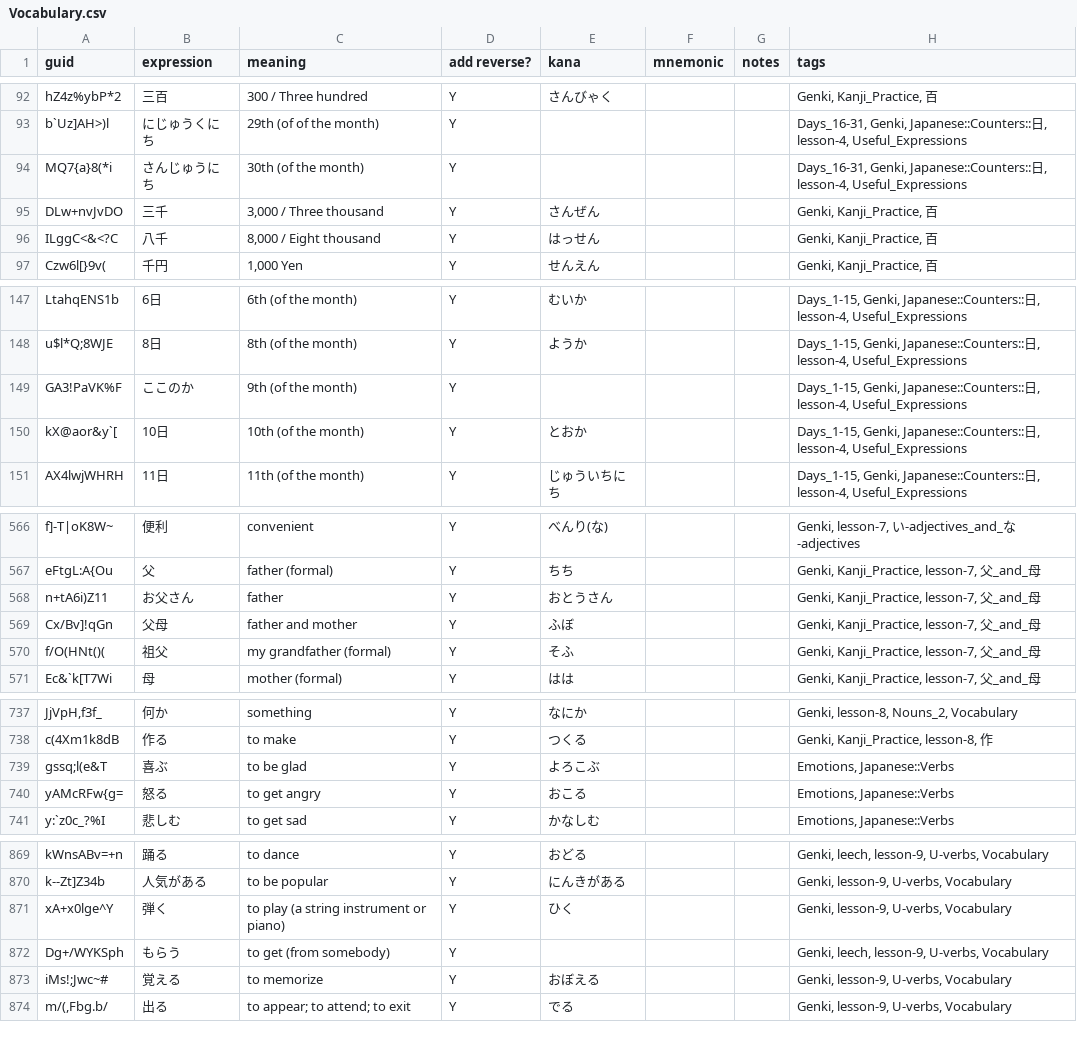
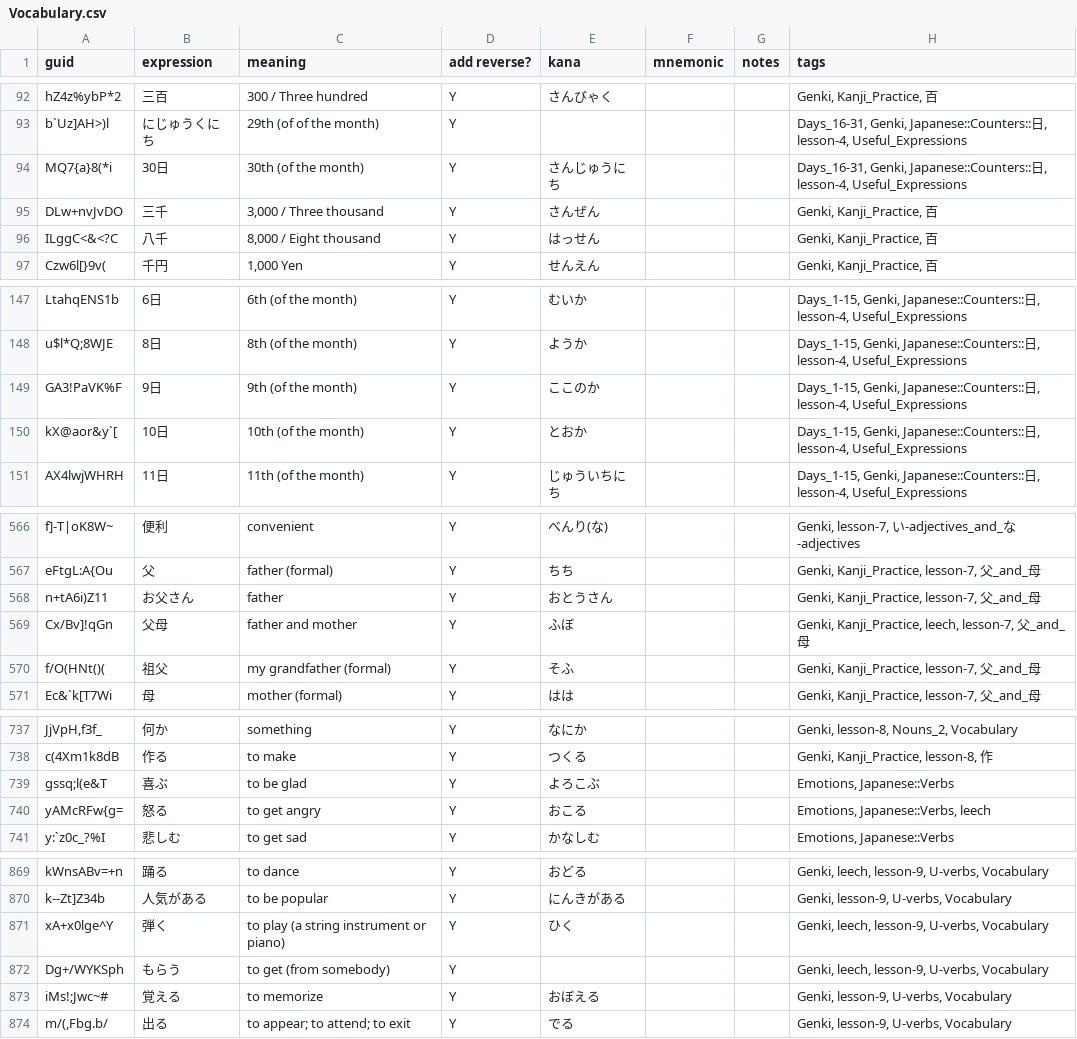
Before and after one commit to justin/anki-templates, a CSV file: src/data/Vocabulary.csv, drawn as a sheet; only a part is shown, gaps mark what is left out; the diff covers the shown part only.

```diff
--- a/src/data/Vocabulary.csv
+++ b/src/data/Vocabulary.csv
@@ -93,3 +93,4 @@ hZ4z%ybP*2,三百,300 / Three hundred,Y,さんびゃく,,,"Genki, Kanji_Practice
 b`Uz]AH>)l,にじゅうくにち,29th (of of the month),Y,,,,"Days_16-31, Genki, Japanese::Counters::日, lesson-4, Useful_Expressions"
-MQ7{a}8(*i,さんじゅうにち,30th (of the month),Y,,,,"Days_16-31, Genki, Japanese::Counters::日, lesson-4, Useful_Expressions"
+MQ7{a}8(*i,30日,30th (of the month),Y,"
+さんじゅうにち",,,"Days_16-31, Genki, Japanese::Counters::日, lesson-4, Useful_Expressions"
 DLw+nvJvDO,三千,"3,000 / Three thousand",Y,さんぜん,,,"Genki, Kanji_Practice, 百"
@@ -154,3 +155,4 @@ LtahqENS1b,6日,6th (of the month),Y,"
 u$l*Q;8WJE,8日,8th (of the month),Y,ようか,,,"Days_1-15, Genki, Japanese::Counters::日, lesson-4, Useful_Expressions"
-GA3!PaVK%F,ここのか,9th (of the month),Y,,,,"Days_1-15, Genki, Japanese::Counters::日, lesson-4, Useful_Expressions"
+GA3!PaVK%F,9日,9th (of the month),Y,"
+ここのか",,,"Days_1-15, Genki, Japanese::Counters::日, lesson-4, Useful_Expressions"
 kX@aor&y`[,10日,10th (of the month),Y,とおか,,,"Days_1-15, Genki, Japanese::Counters::日, lesson-4, Useful_Expressions"
@@ -578,3 +580,3 @@ eFtgL:A{Ou,父,father (formal),Y,ちち,,,"Genki, Kanji_Practice, lesson-7, 父_
 n+tA6i)Z11,お父さん,father,Y,おとうさん,,,"Genki, Kanji_Practice, lesson-7, 父_and_母"
-Cx/Bv]!qGn,父母,father and mother,Y,ふぼ,,,"Genki, Kanji_Practice, lesson-7, 父_and_母"
+Cx/Bv]!qGn,父母,father and mother,Y,ふぼ,,,"Genki, Kanji_Practice, leech, lesson-7, 父_and_母"
 f/O(HNt()(,祖父,my grandfather (formal),Y,そふ,,,"Genki, Kanji_Practice, lesson-7, 父_and_母"
@@ -749,3 +751,3 @@ c(4Xm1k8dB,作る,to make,Y,つくる,,,"Genki, Kanji_Practice, lesson-8, 作"
 gssq;l(e&T,喜ぶ,to be glad,Y,よろこぶ,,,"Emotions, Japanese::Verbs"
-yAMcRFw{g=,怒る,to get angry,Y,おこる,,,"Emotions, Japanese::Verbs"
+yAMcRFw{g=,怒る,to get angry,Y,おこる,,,"Emotions, Japanese::Verbs, leech"
 y:`z0c_?%I,悲しむ,to get sad,Y,かなしむ,,,"Emotions, Japanese::Verbs"
@@ -880,3 +882,3 @@ kWnsABv=+n,踊る,to dance,Y,おどる,,,"Genki, leech, lesson-9, U-verbs, Vocab
 k--Zt]Z34b,人気がある,to be popular,Y,にんきがある,,,"Genki, lesson-9, U-verbs, Vocabulary"
-xA+x0lge^Y,弾く,to play (a string instrument or piano),Y,ひく,,,"Genki, lesson-9, U-verbs, Vocabulary"
+xA+x0lge^Y,弾く,to play (a string instrument or piano),Y,ひく,,,"Genki, leech, lesson-9, U-verbs, Vocabulary"
 Dg+/WYKSph,もらう,to get (from somebody),Y,,,,"Genki, leech, lesson-9, U-verbs, Vocabulary"
```
Also changed, not shown: 1 added row, 5 removed rows and 3 edited cells elsewhere in this file, src/data/kanji_radicals.csv.
